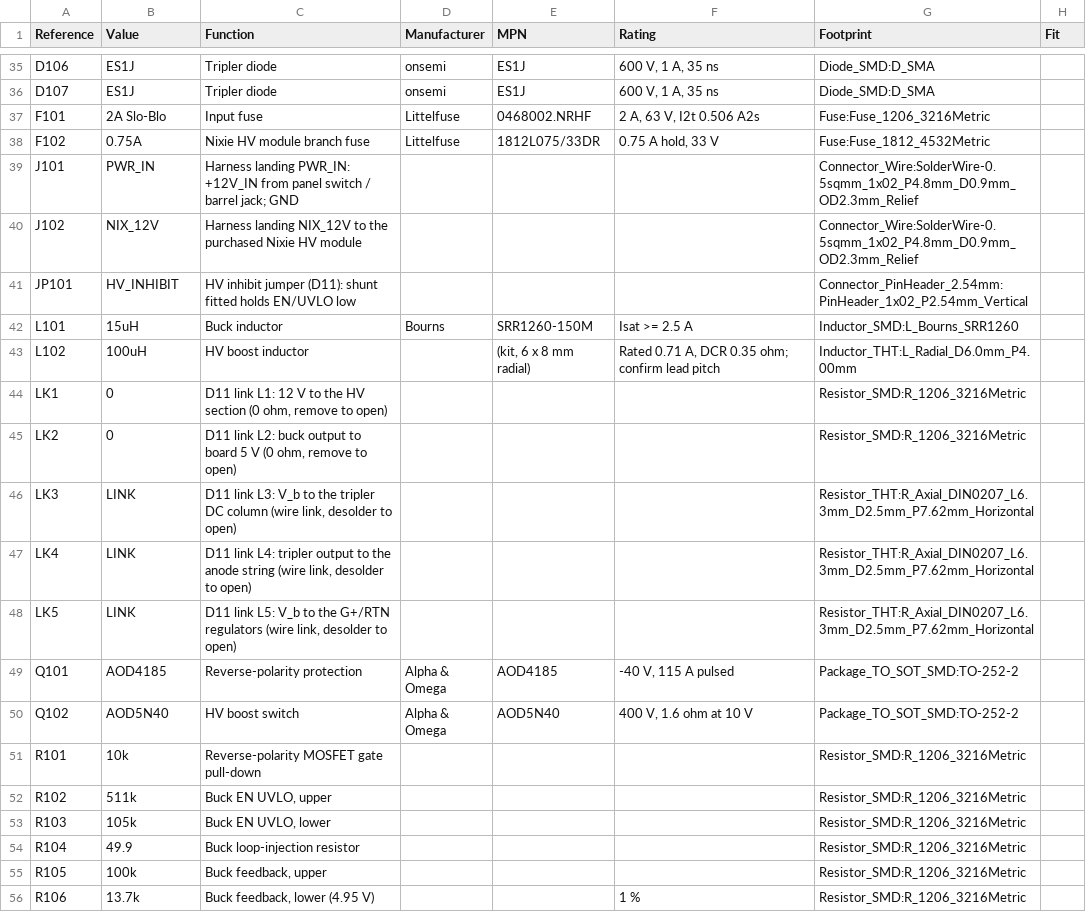
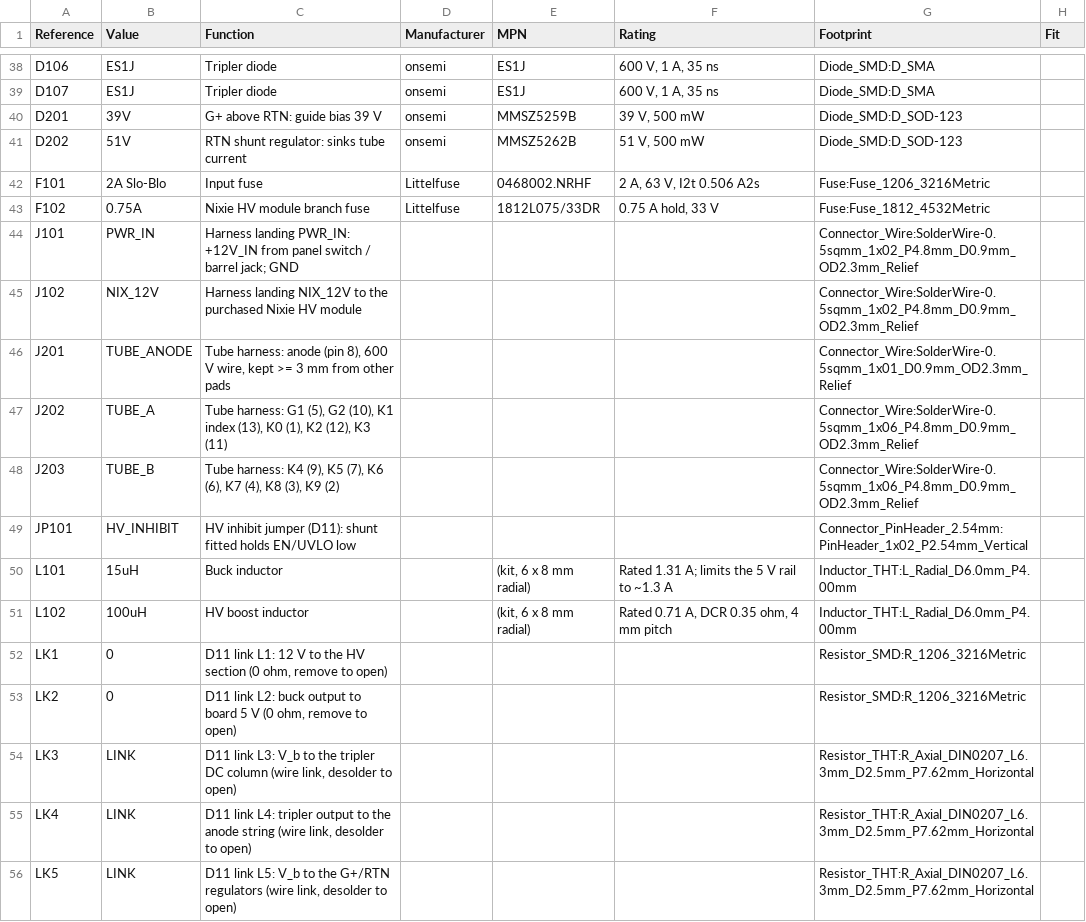
Before and after one commit to kuvychko/universal-nixie-display, a CSV file: hardware/dekatron/bom.csv (was hardware/dekatron/bom_power.csv), drawn as a sheet; only a part is shown, gaps mark what is left out; the shorter side is filled out with more unchanged rows; the diff covers the shown part only.

```diff
--- a/hardware/dekatron/bom_power.csv
+++ b/hardware/dekatron/bom.csv
@@ -36,2 +39,4 @@ D106,ES1J,Tripler diode,onsemi,ES1J,"600 V, 1 A, 35 ns",Diode_SMD:D_SMA,
 D107,ES1J,Tripler diode,onsemi,ES1J,"600 V, 1 A, 35 ns",Diode_SMD:D_SMA,
+D201,39V,G+ above RTN: guide bias 39 V,onsemi,MMSZ5259B,"39 V, 500 mW",Diode_SMD:D_SOD-123,
+D202,51V,RTN shunt regulator: sinks tube current,onsemi,MMSZ5262B,"51 V, 500 mW",Diode_SMD:D_SOD-123,
 F101,2A Slo-Blo,Input fuse,Littelfuse,0468002.NRHF,"2 A, 63 V, I2t 0.506 A2s",Fuse:Fuse_1206_3216Metric,
@@ -40,5 +45,8 @@ J101,PWR_IN,Harness landing PWR_IN: +12V_IN from panel switch / barrel jack; GND
 J102,NIX_12V,Harness landing NIX_12V to the purchased Nixie HV module,,,,Connector_Wire:SolderWire-0.5sqmm_1x02_P4.8mm_D0.9mm_OD2.3mm_Relief,
+J201,TUBE_ANODE,"Tube harness: anode (pin 8), 600 V wire, kept >= 3 mm from other pads",,,,Connector_Wire:SolderWire-0.5sqmm_1x01_D0.9mm_OD2.3mm_Relief,
+J202,TUBE_A,"Tube harness: G1 (5), G2 (10), K1 index (13), K0 (1), K2 (12), K3 (11)",,,,Connector_Wire:SolderWire-0.5sqmm_1x06_P4.8mm_D0.9mm_OD2.3mm_Relief,
+J203,TUBE_B,"Tube harness: K4 (9), K5 (7), K6 (6), K7 (4), K8 (3), K9 (2)",,,,Connector_Wire:SolderWire-0.5sqmm_1x06_P4.8mm_D0.9mm_OD2.3mm_Relief,
 JP101,HV_INHIBIT,HV inhibit jumper (D11): shunt fitted holds EN/UVLO low,,,,Connector_PinHeader_2.54mm:PinHeader_1x02_P2.54mm_Vertical,
-L101,15uH,Buck inductor,Bourns,SRR1260-150M,Isat >= 2.5 A,Inductor_SMD:L_Bourns_SRR1260,
-L102,100uH,HV boost inductor,,"(kit, 6 x 8 mm radial)","Rated 0.71 A, DCR 0.35 ohm; confirm lead pitch",Inductor_THT:L_Radial_D6.0mm_P4.00mm,
+L101,15uH,Buck inductor,,"(kit, 6 x 8 mm radial)",Rated 1.31 A; limits the 5 V rail to ~1.3 A,Inductor_THT:L_Radial_D6.0mm_P4.00mm,
+L102,100uH,HV boost inductor,,"(kit, 6 x 8 mm radial)","Rated 0.71 A, DCR 0.35 ohm, 4 mm pitch",Inductor_THT:L_Radial_D6.0mm_P4.00mm,
 LK1,0,"D11 link L1: 12 V to the HV section (0 ohm, remove to open)",,,,Resistor_SMD:R_1206_3216Metric,
```
Also changed, not shown: 38 added rows elsewhere in this file, 7 other files.
